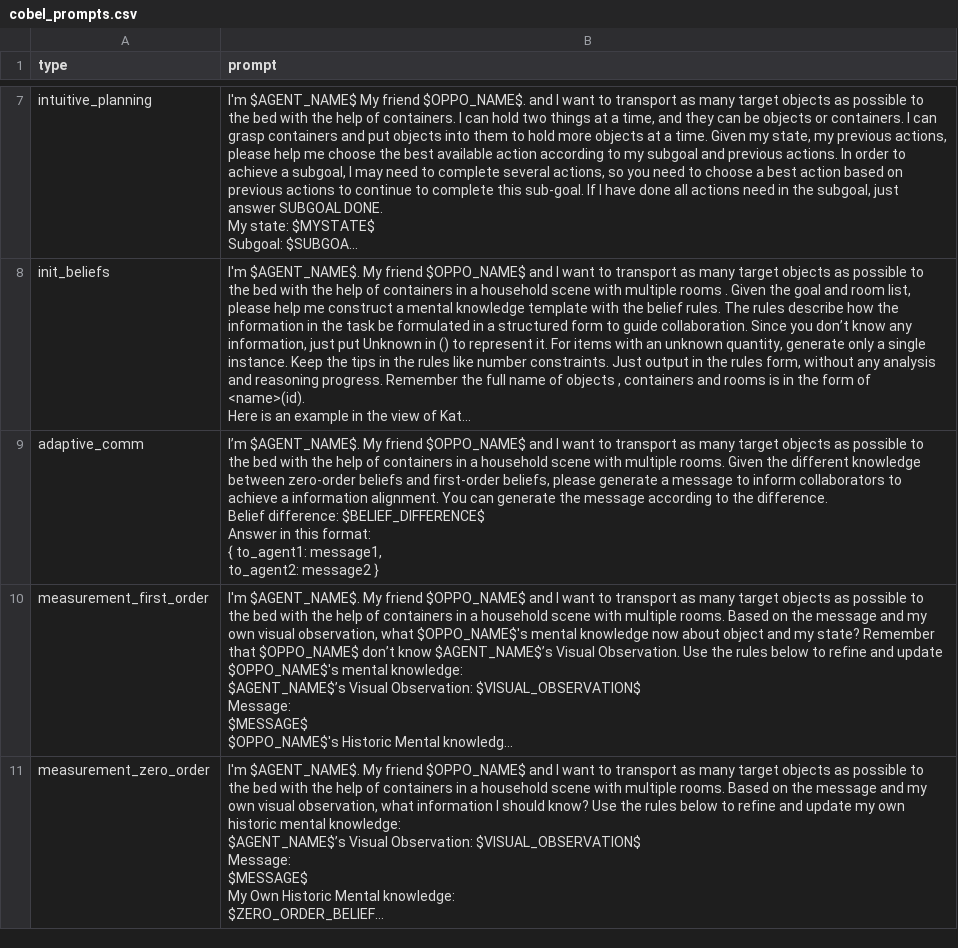
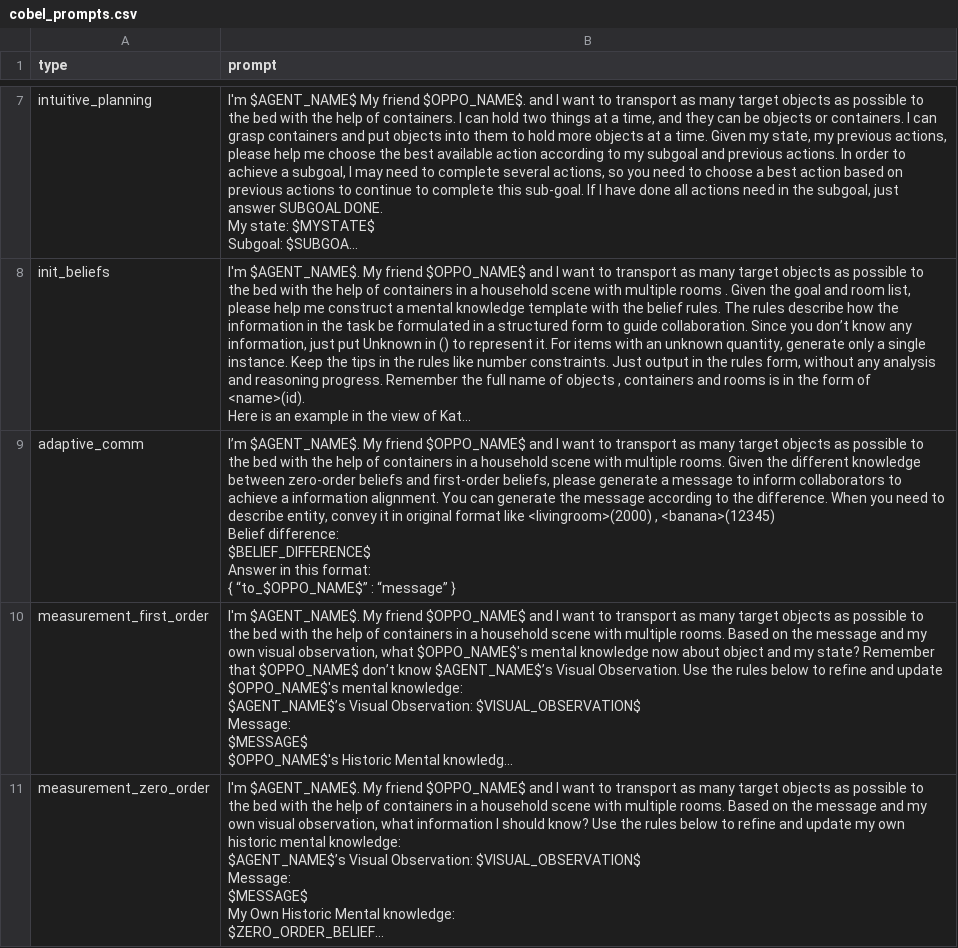
Before and after one commit to ZhiminWangSS/oppo, a CSV file: tdw_mat/LLM/cobel_prompts.csv, drawn as a sheet; only a part is shown, gaps mark what is left out; long unchanged cells end in …; ↵ is a line break in a cell; the diff names each change by its address in the sheet, - before the commit and + after, or states it on an @@ line.

Commit message:
cobelv1.1

```diff
--- a/tdw_mat/LLM/cobel_prompts.csv
+++ b/tdw_mat/LLM/cobel_prompts.csv
-B9 (prompt): …the difference. ↵ Belief difference: $BELIEF_DIFFERENCE$ ↵ Answer in this format: ↵ { to_agent1: message1, ↵ to_agent2: message2 }
+B9 (prompt): …the difference. When you need to describe entity, convey it in original format like <livingroom>(2000) , <banana>(12345) ↵ Belief difference: ↵ $BELIEF_DIFFERENCE$ ↵ Answer in this format: ↵ { “to_$OPPO_NAME$” : “message” }
```
Also changed, not shown: 5 other files.
